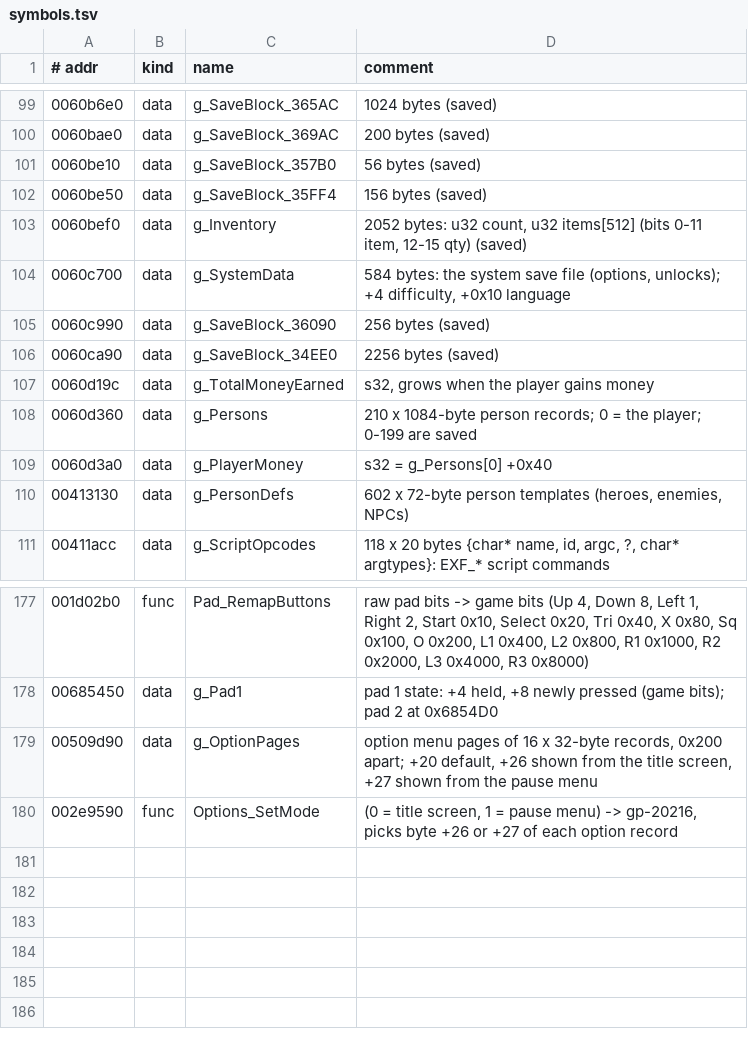
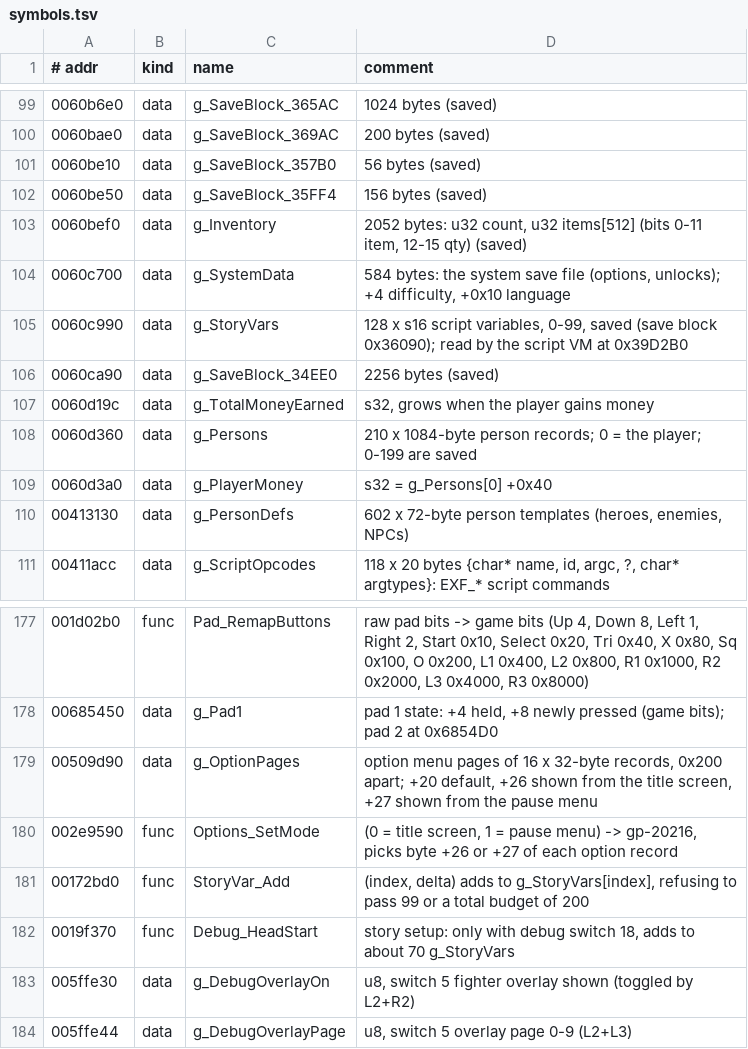
Before and after one commit to vm8127/beatdown-modkit, a TSV file: symbols/symbols.tsv, drawn as a sheet; only a part is shown, gaps mark what is left out.

```diff
--- a/symbols/symbols.tsv
+++ b/symbols/symbols.tsv
@@ -104,3 +104,3 @@
 0060c700	data	g_SystemData	584 bytes: the system save file (options, unlocks); +4 difficulty, +0x10 language
-0060c990	data	g_SaveBlock_36090	256 bytes (saved)
+0060c990	data	g_StoryVars	128 x s16 script variables, 0-99, saved (save block 0x36090); read by the script VM at 0x39D2B0
 0060ca90	data	g_SaveBlock_34EE0	2256 bytes (saved)
@@ -180 +180,5 @@
 002e9590	func	Options_SetMode	(0 = title screen, 1 = pause menu) -> gp-20216, picks byte +26 or +27 of each option record
+00172bd0	func	StoryVar_Add	(index, delta) adds to g_StoryVars[index], refusing to pass 99 or a total budget of 200
+0019f370	func	Debug_HeadStart	story setup: only with debug switch 18, adds to about 70 g_StoryVars
+005ffe30	data	g_DebugOverlayOn	u8, switch 5 fighter overlay shown (toggled by L2+R2)
+005ffe44	data	g_DebugOverlayPage	u8, switch 5 overlay page 0-9 (L2+L3)
```
Also changed, not shown: symbols/beatdown_symbols.csv, 7 other files.
